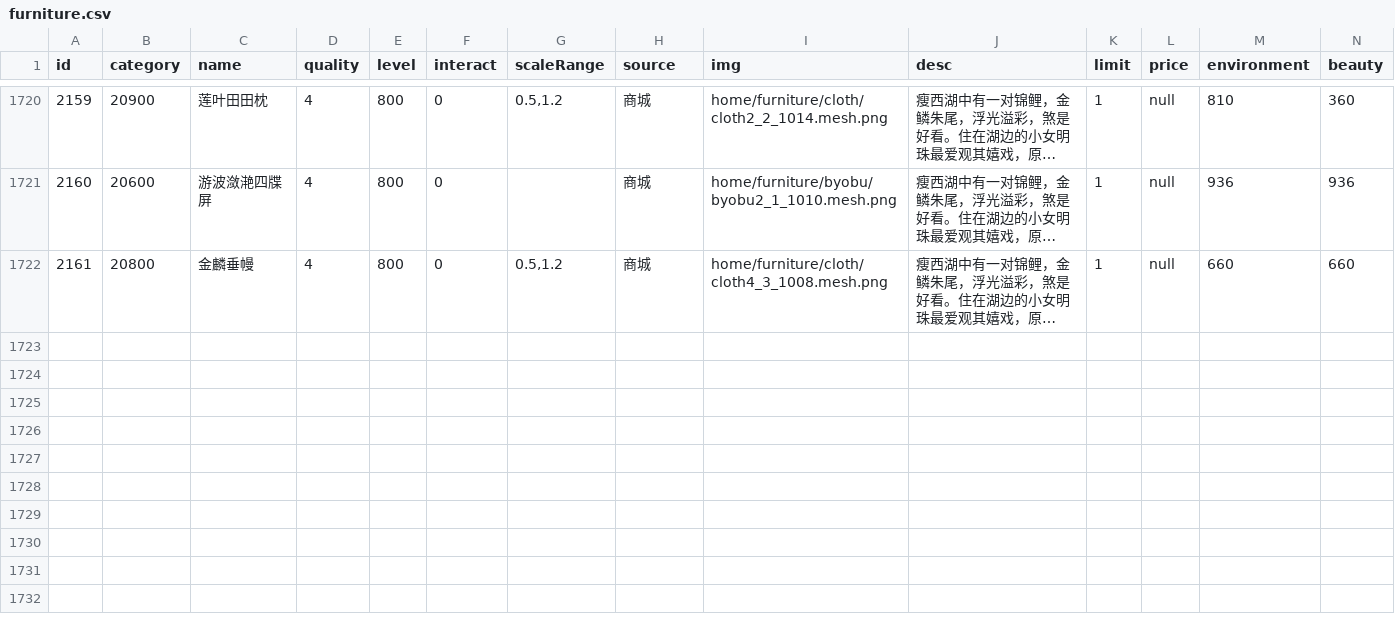
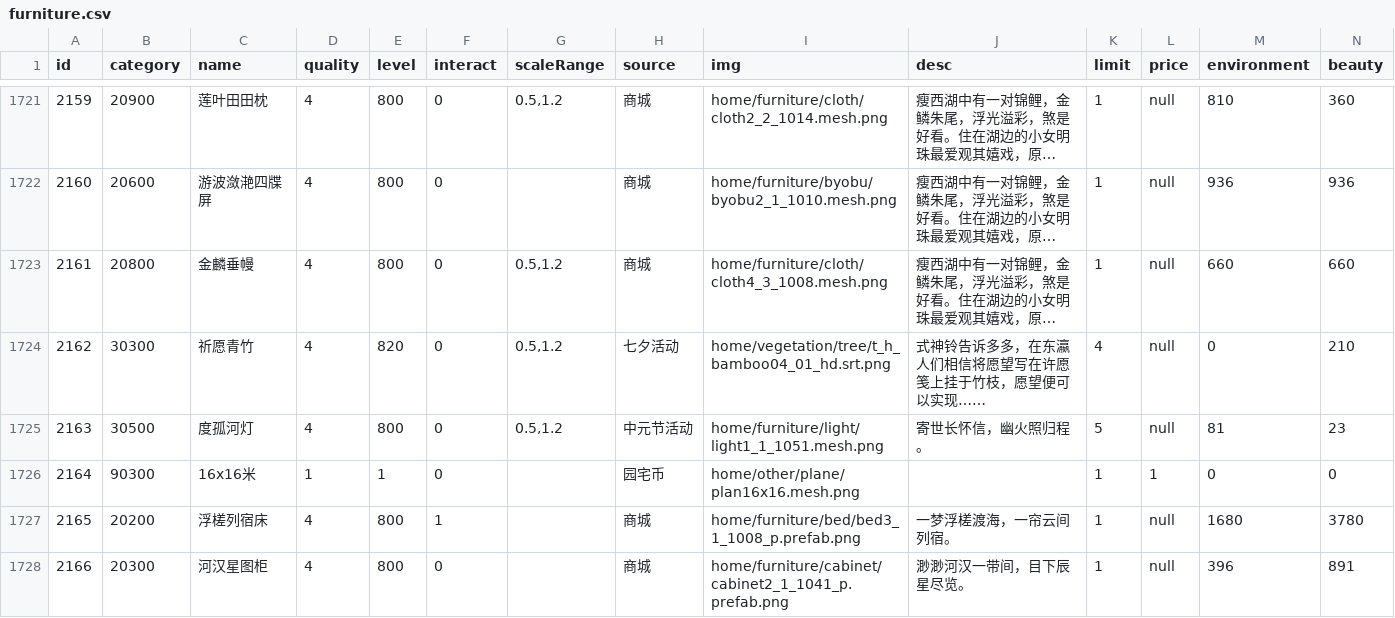
Before and after one commit to j3pz/j3pz-data-processor, a CSV file: output/furniture.csv, drawn as a sheet; only a part is shown, gaps mark what is left out; long unchanged cells end in …; rows hold the shown columns only; the diff covers the shown part only; the diff names each change by its address in the sheet, - before the commit and + after, or states it on an @@ line.

```diff
--- a/output/furniture.csv
+++ b/output/furniture.csv
+row 1724: 2162 | 30300 | 祈愿青竹 | 4 | 820 | 0 | 0.5,1.2 | 七夕活动 | home/vegetation/tree/t_h_bamboo04_01_hd.srt.png | 式神铃告诉多多，在东瀛人们相信将愿望写在许愿笺上挂于竹枝，愿望便可以实现…… | 4 | null | 0 | 210
+row 1725: 2163 | 30500 | 度孤河灯 | 4 | 800 | 0 | 0.5,1.2 | 中元节活动 | home/furniture/light/light1_1_1051.mesh.png | 寄世长怀信，幽火照归程。 | 5 | null | 81 | 23
+row 1726: 2164 | 90300 | 16x16米 | 1 | 1 | 0 |  | 园宅币 | home/other/plane/plan16x16.mesh.png |  | 1 | 1 | 0 | 0
+row 1727: 2165 | 20200 | 浮槎列宿床 | 4 | 800 | 1 |  | 商城 | home/furniture/bed/bed3_1_1008_p.prefab.png | 一梦浮槎渡海，一帘云间列宿。 | 1 | null | 1680 | 3780
+row 1728: 2166 | 20300 | 河汉星图柜 | 4 | 800 | 0 |  | 商城 | home/furniture/cabinet/cabinet2_1_1041_p.prefab.png | 渺渺河汉一带间，目下辰星尽览。 | 1 | null | 396 | 891
```
Also changed, not shown: 5 added rows and 19 edited cells elsewhere in this file, output/effect.csv, output/equip_set.csv, 7 other files.
